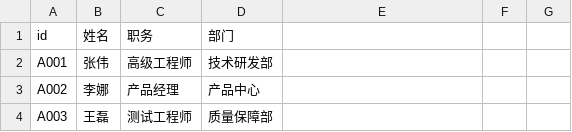
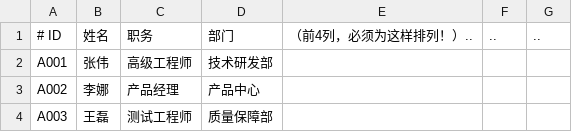
Before and after one commit to yangzibox/work, a CSV file: lottery-app/public/configuration/participants.csv, drawn as a sheet; only a part is shown.

```diff
--- a/lottery-app/public/configuration/participants.csv
+++ b/lottery-app/public/configuration/participants.csv
@@ -1,2 +1,2 @@
-id,姓名,职务,部门
+# ID,姓名,职务,部门,（前4列，必须为这样排列！）..,..,..
 A001,张伟,高级工程师,技术研发部
```
Also changed, not shown: 3 other files.
